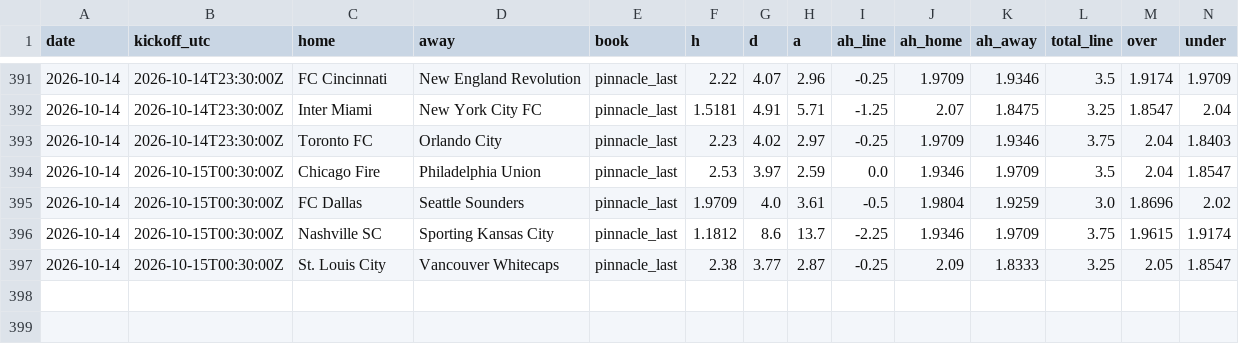
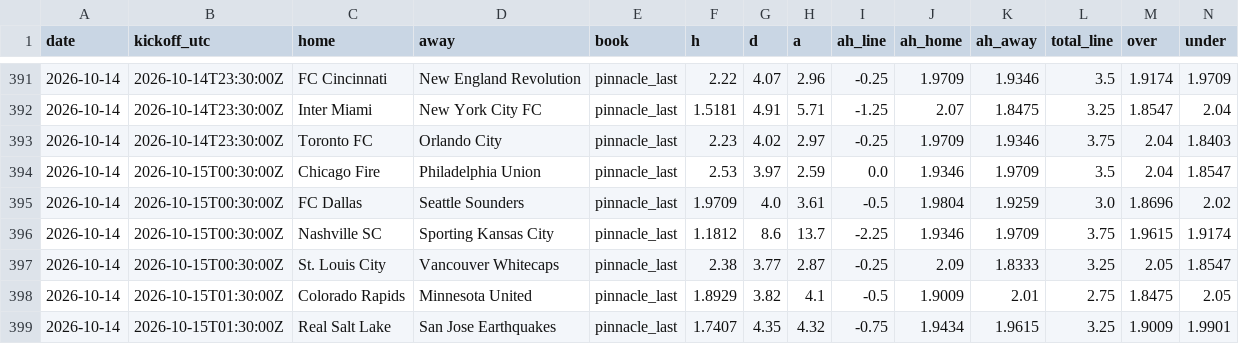
Before and after one commit to TheBallr/MLS-FUTURES, a CSV file: data/market/closing_lines.csv, drawn as a sheet; only a part is shown, gaps mark what is left out; rows hold the shown columns only; the diff names each change by its address in the sheet, - before the commit and + after, or states it on an @@ line.

```diff
--- a/data/market/closing_lines.csv
+++ b/data/market/closing_lines.csv
+row 398: 2026-10-14 | 2026-10-15T01:30:00Z | Colorado Rapids | Minnesota United | pinnacle_last | 1.8929 | 3.82 | 4.1 | -0.5 | 1.9009 | 2.01 | 2.75 | 1.8475 | 2.05
+row 399: 2026-10-14 | 2026-10-15T01:30:00Z | Real Salt Lake | San Jose Earthquakes | pinnacle_last | 1.7407 | 4.35 | 4.32 | -0.75 | 1.9434 | 1.9615 | 3.25 | 1.9009 | 1.9901
```
Also changed, not shown: data/market/current_round_odds.csv.
